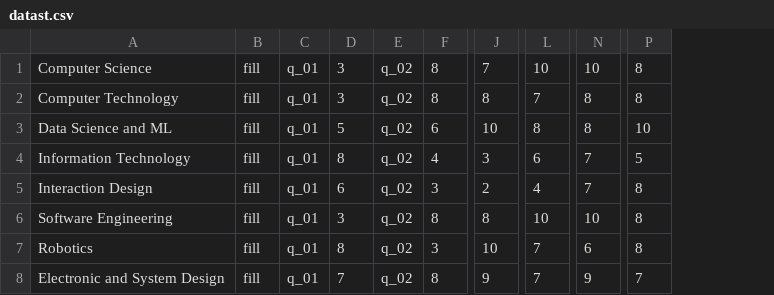
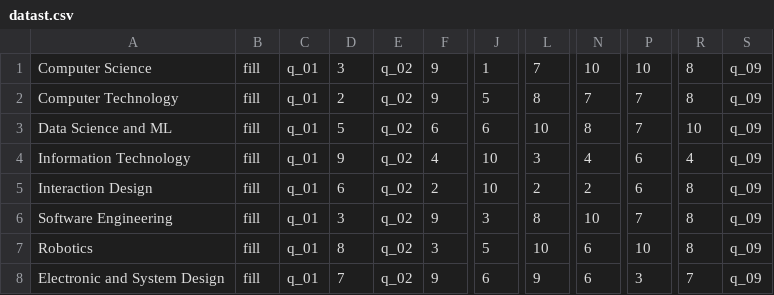
Before and after one commit to h0bbitten/STUDYMAPv2, a CSV file: Databases/datast.csv, drawn as a sheet; only a part is shown, gaps mark what is left out; the diff names each change by its address in the sheet, - before the commit and + after, or states it on an @@ line.

Commit message:
Allan har pillet ved dataset

```diff
--- a/Databases/datast.csv
+++ b/Databases/datast.csv
+column R, rows 1-8: 8 | 8 | 10 | 4 | 8 | 8 | 8 | 7
+column S, rows 1-8: all q_09
-F1:F2: 8
+F1:F2: 9
-J1: 7
+J1: 1
-L1: 10
+L1: 7
-P1: 8
+P1: 10
-D2: 3
+D2: 2
-J2: 8
+J2: 5
-L2: 7
+L2: 8
-N2: 8
+N2: 7
-P2: 8
+P2: 7
-J3: 10
+J3: 6
-L3: 8
+L3: 10
-P3: 10
+P3: 7
-D4: 8
+D4: 9
-J4: 3
+J4: 10
-L4: 6
+L4: 3
-N4: 7
+N4: 4
-P4: 5
+P4: 6
-F5: 3
+F5: 2
-J5: 2
+J5: 10
-L5: 4
+L5: 2
-N5: 7
+N5: 2
-P5: 8
+P5: 6
-F6: 8
+F6: 9
-J6: 8
+J6: 3
-L6: 10
+L6: 8
-P6: 8
+P6: 7
-J7: 10
+J7: 5
-L7: 7
+L7: 10
-P7: 8
+P7: 10
-F8: 8
+F8: 9
-J8: 9
+J8: 6
-L8: 7
+L8: 9
-N8: 9
+N8: 6
-P8: 7
+P8: 3
```
Also changed, not shown: 4 other files.
